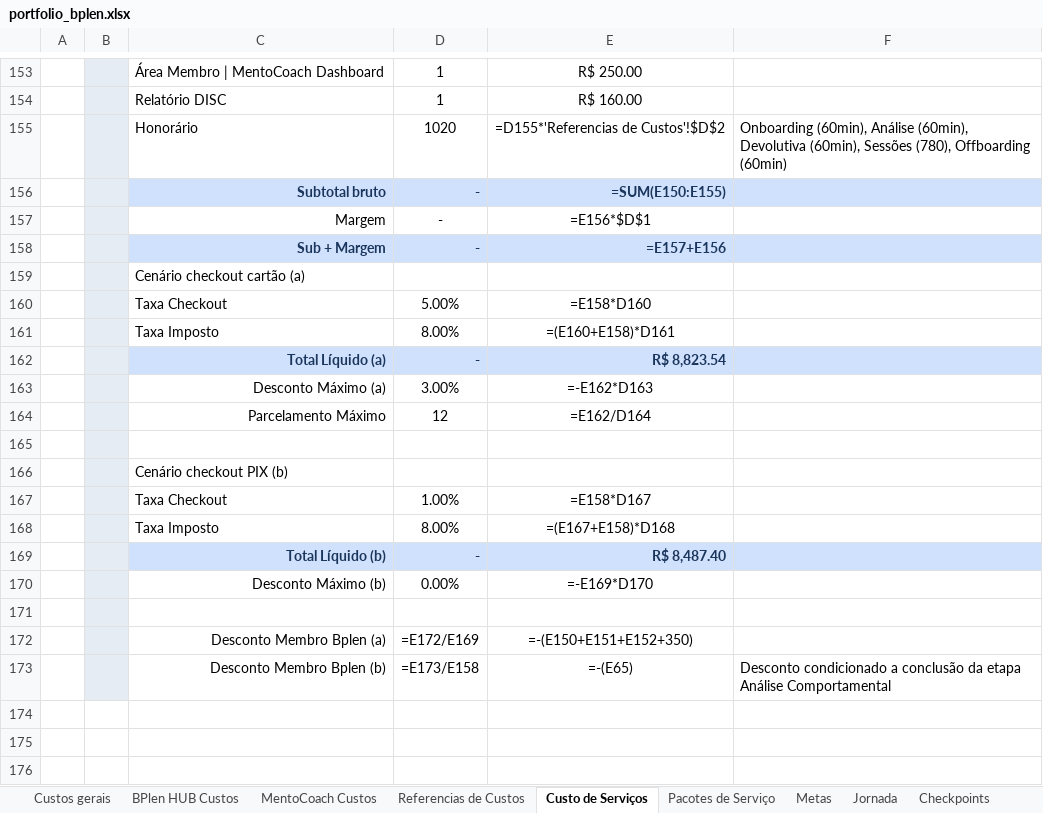
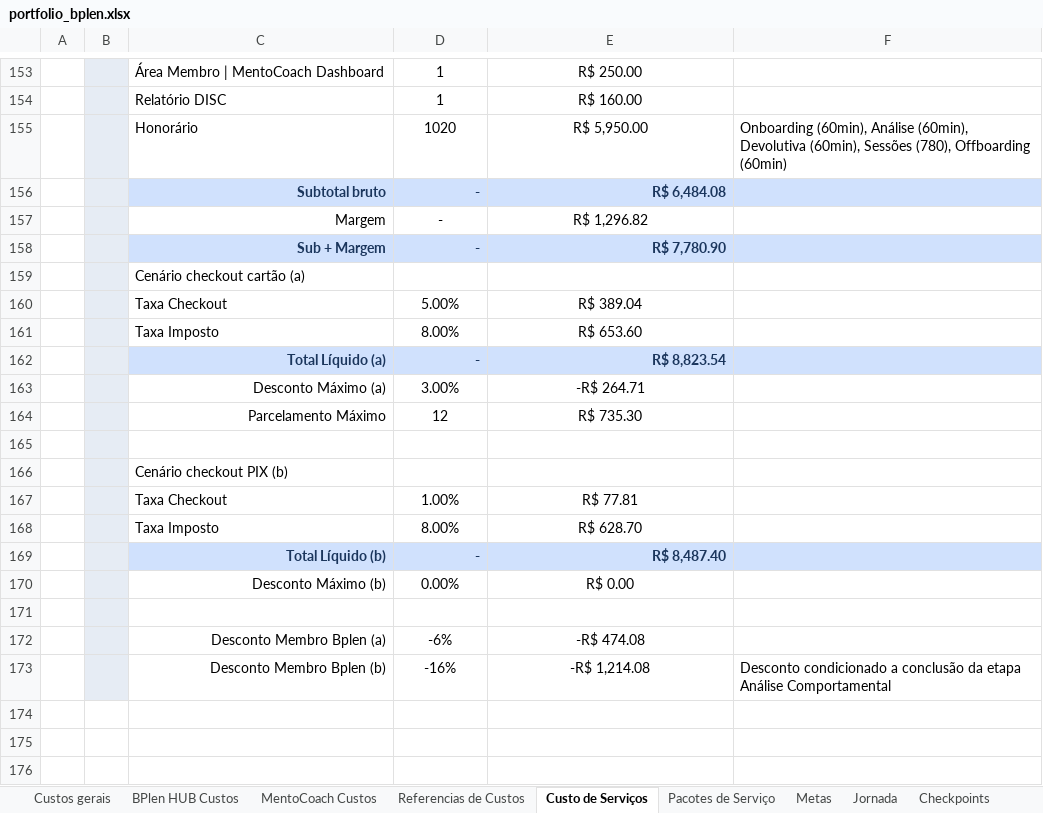
Before and after one commit to legnp/BPlenHUB, an Excel workbook: portfolio/portfolio_bplen.xlsx, sheet Custo de Serviços, drawn as a sheet; only a part is shown, gaps mark what is left out; values as stored, in another font and other column widths than the file's, no borders; formulas without a stored value are shown as written; removed rows and columns are numbered as before the commit, all else as after; the diff covers the shown part only; the diff names each change by its address in the sheet, - before the commit and + after, or states it on an @@ line.

```diff
--- a/portfolio/portfolio_bplen.xlsx (sheet Custo de Serviços)
+++ b/portfolio/portfolio_bplen.xlsx (sheet Custo de Serviços)
-E155: =D155*'Referencias de Custos'!$D$2
+E155: R$ 5,950.00
-E156: =SUM(E150:E155)
+E156: R$ 6,484.08
-E157: =E156*$D$1
+E157: R$ 1,296.82
-E158: =E157+E156
+E158: R$ 7,780.90
-E160: =E158*D160
+E160: R$ 389.04
-E161: =(E160+E158)*D161
+E161: R$ 653.60
-E163: =-E162*D163
+E163: -R$ 264.71
-E164: =E162/D164
+E164: R$ 735.30
-E167: =E158*D167
+E167: R$ 77.81
-E168: =(E167+E158)*D168
+E168: R$ 628.70
-E170: =-E169*D170
+E170: R$ 0.00
-row 172:  |  | Desconto Membro Bplen (a) | =E172/E169 | =-(E150+E151+E152+350)
+row 172:  |  | Desconto Membro Bplen (a) | -6% | -R$ 474.08
-D173: =E173/E158
+D173: -16%
-E173: =-(E65)
+E173: -R$ 1,214.08
```
Also changed, not shown: 3 added rows, 3 removed rows and 65 edited cells elsewhere in this sheet, sheet Pacotes de Serviço, sheet Metas, sheet Referencias de Custos, sheet BPlen HUB Custos, sheet Jornada, sheet Custos gerais, charts or pictures, 1 other file.
